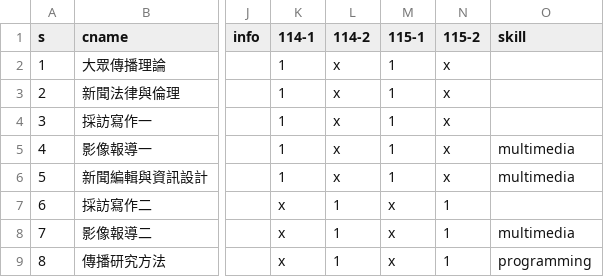
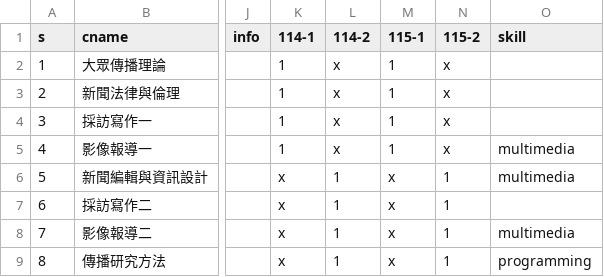
Before and after one commit to ntujour/ntujour.github.io, a CSV file: data/courses.csv, drawn as a sheet; only a part is shown, gaps mark what is left out; the diff names each change by its address in the sheet, - before the commit and + after, or states it on an @@ line.

```diff
--- a/data/courses.csv
+++ b/data/courses.csv
-K6 (114-1): 1
+K6 (114-1): x
-L6 (114-2): x
+L6 (114-2): 1
-M6 (115-1): 1
+M6 (115-1): x
-N6 (115-2): x
+N6 (115-2): 1
```
Also changed, not shown: data/advisee.csv.
